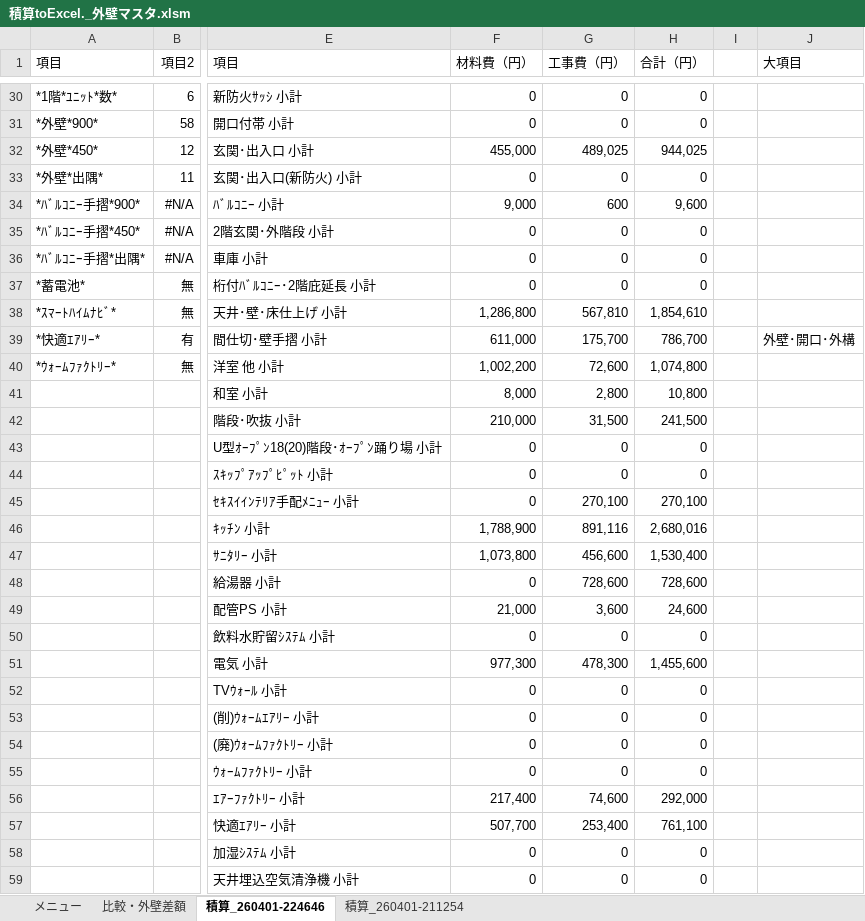
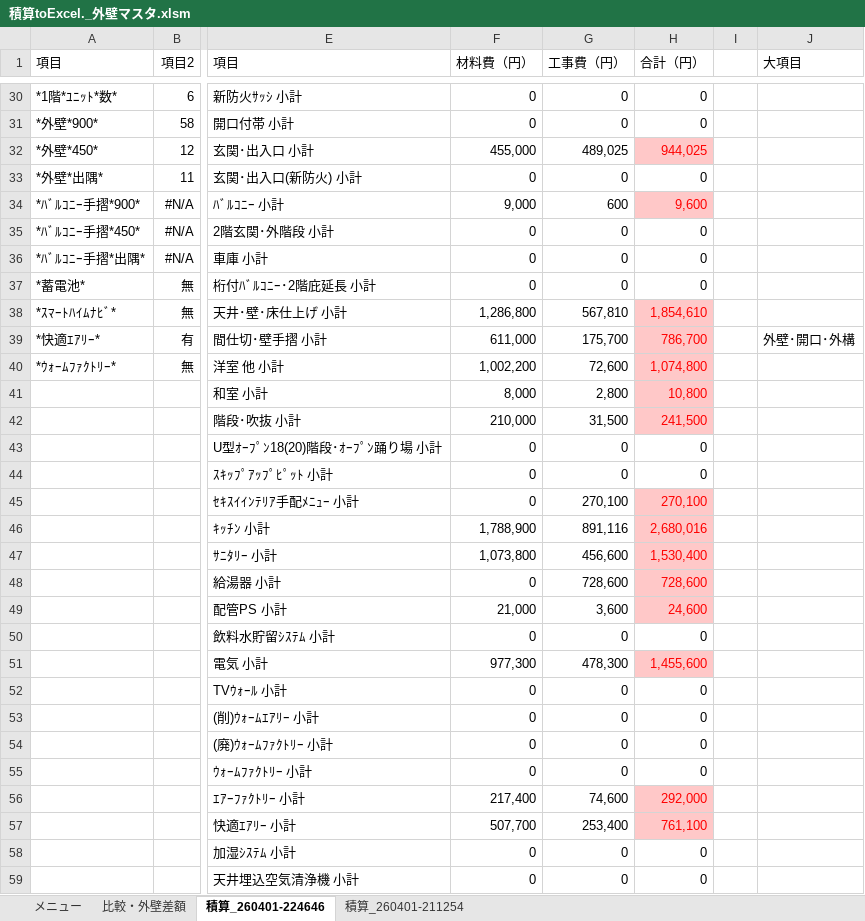
Before and after one commit to crosssync-collab/-toExcel, an Excel workbook: 積算toExcel._外壁マスタ.xlsm, sheet 積算_260401-224646, drawn as a sheet; only a part is shown, gaps mark what is left out; values as stored, in another font and other column widths than the file's, no borders; table styles not drawn; the diff covers the shown part only; the diff names each change by its address in the sheet, - before the commit and + after, or states it on an @@ line.

Commit message:
Add files via upload
小計の数値をチェックしてエラーがある場合セルを赤く表示
サブルーチンを呼び出し可能として
マクロ「小計チェック」とした

```diff
--- a/積算toExcel._外壁マスタ.xlsm (sheet 積算_260401-224646)
+++ b/積算toExcel._外壁マスタ.xlsm (sheet 積算_260401-224646)
@@ H32 fill: none → #FFC8C8, text colour: black → #FF0000 @@
@@ H34 fill: none → #FFC8C8, text colour: black → #FF0000 @@
@@ H38:H42 fill: none → #FFC8C8, text colour: black → #FF0000 @@
@@ H45:H49 fill: none → #FFC8C8, text colour: black → #FF0000 @@
@@ H51 fill: none → #FFC8C8, text colour: black → #FF0000 @@
@@ H56:H57 fill: none → #FFC8C8, text colour: black → #FF0000 @@
```
Also changed, not shown: cell formats elsewhere in this sheet.
